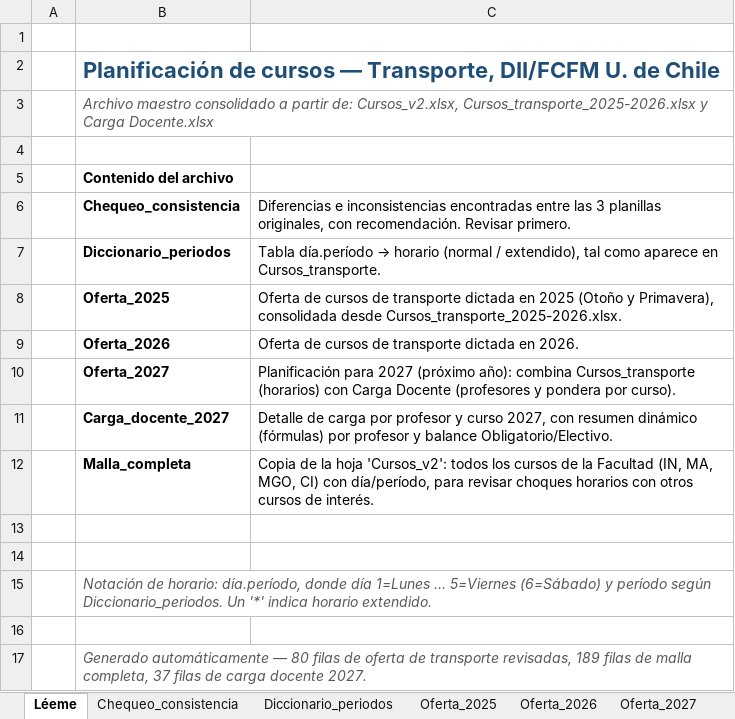
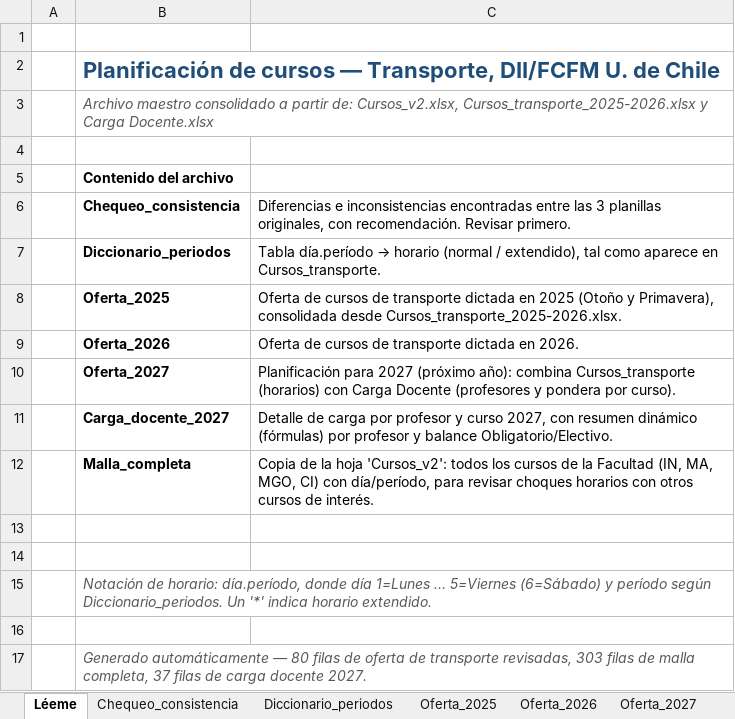
Before and after one commit to bastianhj/planificacion-cursos-transporte, an Excel workbook: Maestro_Cursos_Transporte.xlsx, sheet Léeme, drawn as a sheet; values as stored, in another font and other column widths than the file's, no borders; the diff names each change by its address in the sheet, - before the commit and + after, or states it on an @@ line.

```diff
--- a/Maestro_Cursos_Transporte.xlsx (sheet Léeme)
+++ b/Maestro_Cursos_Transporte.xlsx (sheet Léeme)
-B17: …transporte revisadas, 189 filas de…
+B17: …transporte revisadas, 303 filas de…
```
Also changed, not shown: sheet Malla_completa, 2 other files.
